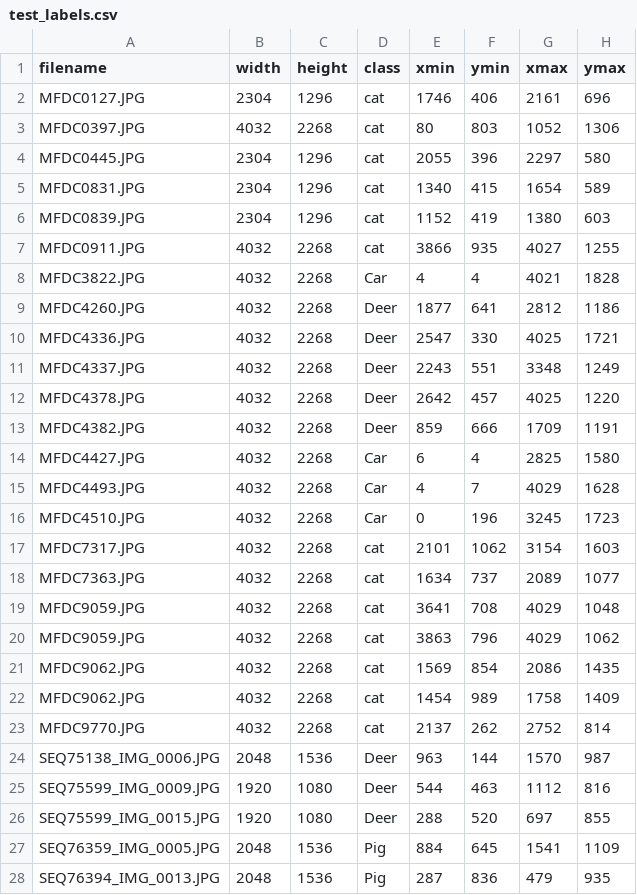
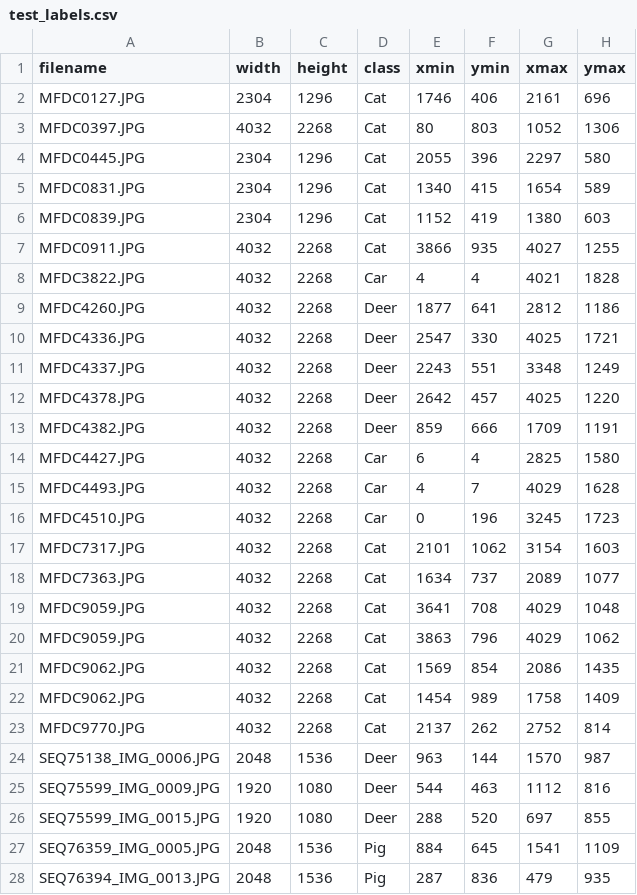
Before and after one commit to inuknuk/chats_CV_2020, a CSV file: test_labels.csv, drawn as a sheet; only a part is shown.

Commit message:
'Cat'

```diff
--- a/test_labels.csv
+++ b/test_labels.csv
@@ -1,8 +1,8 @@
 filename,width,height,class,xmin,ymin,xmax,ymax
-MFDC0127.JPG,2304,1296,cat,1746,406,2161,696
-MFDC0397.JPG,4032,2268,cat,80,803,1052,1306
-MFDC0445.JPG,2304,1296,cat,2055,396,2297,580
-MFDC0831.JPG,2304,1296,cat,1340,415,1654,589
-MFDC0839.JPG,2304,1296,cat,1152,419,1380,603
-MFDC0911.JPG,4032,2268,cat,3866,935,4027,1255
+MFDC0127.JPG,2304,1296,Cat,1746,406,2161,696
+MFDC0397.JPG,4032,2268,Cat,80,803,1052,1306
+MFDC0445.JPG,2304,1296,Cat,2055,396,2297,580
+MFDC0831.JPG,2304,1296,Cat,1340,415,1654,589
+MFDC0839.JPG,2304,1296,Cat,1152,419,1380,603
+MFDC0911.JPG,4032,2268,Cat,3866,935,4027,1255
 MFDC3822.JPG,4032,2268,Car,4,4,4021,1828
@@ -16,9 +16,9 @@ MFDC4493.JPG,4032,2268,Car,4,7,4029,1628
 MFDC4510.JPG,4032,2268,Car,0,196,3245,1723
-MFDC7317.JPG,4032,2268,cat,2101,1062,3154,1603
-MFDC7363.JPG,4032,2268,cat,1634,737,2089,1077
-MFDC9059.JPG,4032,2268,cat,3641,708,4029,1048
-MFDC9059.JPG,4032,2268,cat,3863,796,4029,1062
-MFDC9062.JPG,4032,2268,cat,1569,854,2086,1435
-MFDC9062.JPG,4032,2268,cat,1454,989,1758,1409
-MFDC9770.JPG,4032,2268,cat,2137,262,2752,814
+MFDC7317.JPG,4032,2268,Cat,2101,1062,3154,1603
+MFDC7363.JPG,4032,2268,Cat,1634,737,2089,1077
+MFDC9059.JPG,4032,2268,Cat,3641,708,4029,1048
+MFDC9059.JPG,4032,2268,Cat,3863,796,4029,1062
+MFDC9062.JPG,4032,2268,Cat,1569,854,2086,1435
+MFDC9062.JPG,4032,2268,Cat,1454,989,1758,1409
+MFDC9770.JPG,4032,2268,Cat,2137,262,2752,814
 SEQ75138_IMG_0006.JPG,2048,1536,Deer,963,144,1570,987
```
